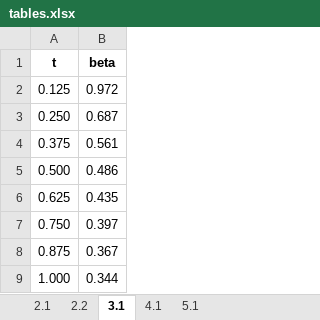
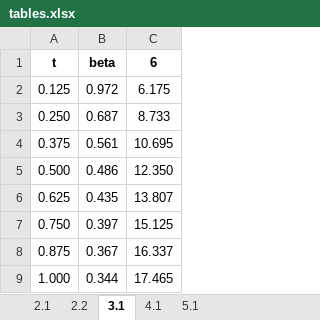
Before and after one commit to sebastienblanchet/WKRPT400, an Excel workbook: Calcs/tables.xlsx, sheet 3.1, drawn as a sheet; values as stored, in another font and other column widths than the file's, no borders; the diff names each change by its address in the sheet, - before the commit and + after, or states it on an @@ line.

```diff
--- a/Calcs/tables.xlsx (sheet 3.1)
+++ b/Calcs/tables.xlsx (sheet 3.1)
+column C, rows 1-9: 6 | 6.175 | 8.733 | 10.695 | 12.350 | 13.807 | 15.125 | 16.337 | 17.465
```
Also changed, not shown: 8 other files.
